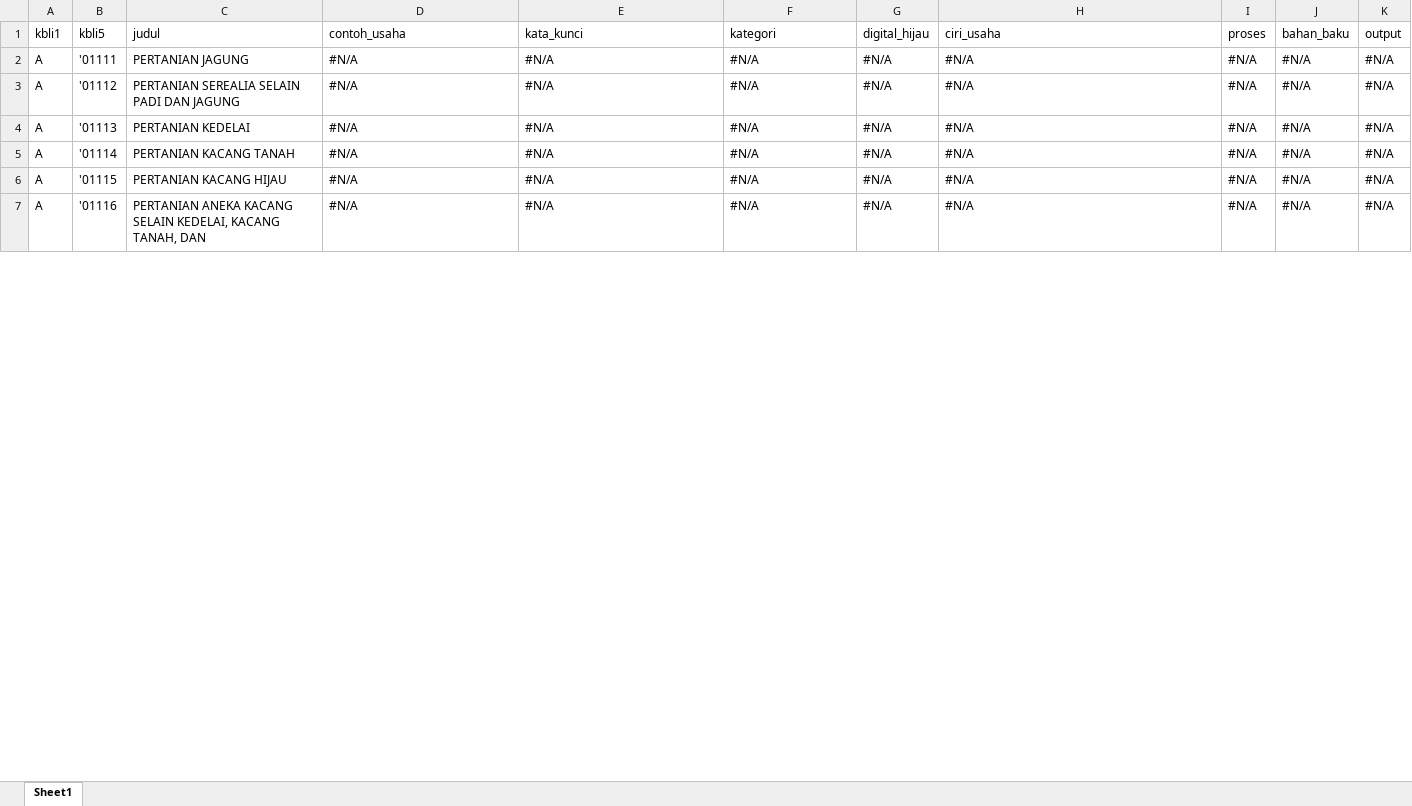
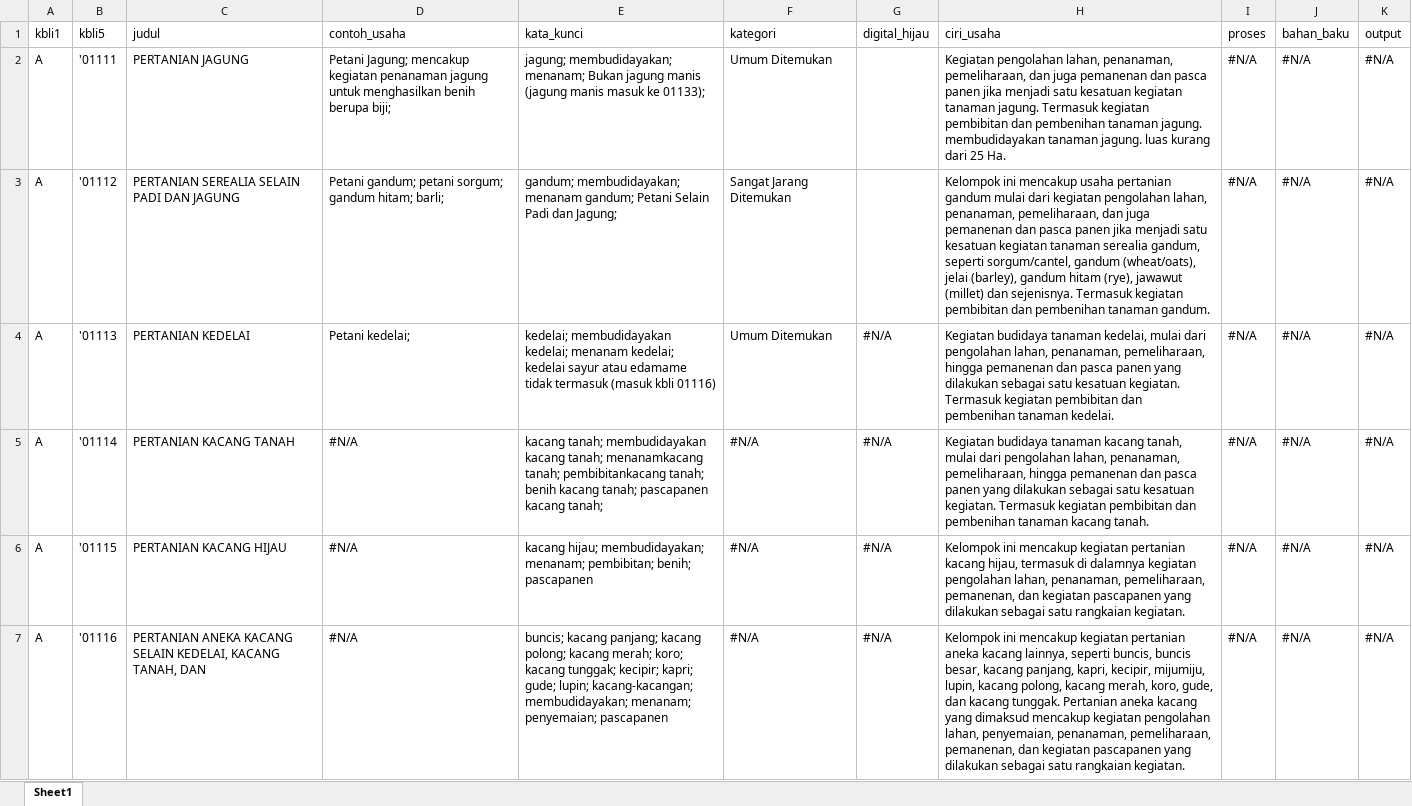
Before and after one commit to nazkhairunnisa/kbli2025_riau, an Excel workbook: data/kbli_populer_riau2.xlsx, sheet Sheet1, drawn as a sheet; only a part is shown; values as stored, in another font and other column widths than the file's, no cell formats; the diff covers the shown part only; the diff names each change by its address in the sheet, - before the commit and + after, or states it on an @@ line.

Commit message:
Update database usaha

```diff
--- a/data/kbli_populer_riau2.xlsx (sheet Sheet1)
+++ b/data/kbli_populer_riau2.xlsx (sheet Sheet1)
-D2 (contoh_usaha): #N/A
+D2 (contoh_usaha): Petani Jagung; mencakup kegiatan penanaman jagung untuk menghasilkan benih berupa biji;
-E2 (kata_kunci): #N/A
+E2 (kata_kunci): jagung; membudidayakan; menanam; Bukan jagung manis (jagung manis masuk ke 01133);
-F2 (kategori): #N/A
+F2 (kategori): Umum Ditemukan
-G2:G3 (digital_hijau): #N/A
+G2:G3 (digital_hijau): (empty)
-H2 (ciri_usaha): #N/A
+H2 (ciri_usaha): Kegiatan pengolahan lahan, penanaman, pemeliharaan, dan juga pemanenan dan pasca panen jika menjadi satu kesatuan kegiatan tanaman jagung. Termasuk kegiatan pembibitan dan pembenihan tanaman jagung. membudidayakan tanaman jagung. luas kurang dari 25 Ha.
-D3 (contoh_usaha): #N/A
+D3 (contoh_usaha): Petani gandum; petani sorgum; gandum hitam; barli;
-E3 (kata_kunci): #N/A
+E3 (kata_kunci): gandum; membudidayakan; menanam gandum; Petani Selain Padi dan Jagung;
-F3 (kategori): #N/A
+F3 (kategori): Sangat Jarang Ditemukan
-H3 (ciri_usaha): #N/A
+H3 (ciri_usaha): Kelompok ini mencakup usaha pertanian gandum mulai dari kegiatan pengolahan lahan, penanaman, pemeliharaan, dan juga pemanenan dan pasca panen jika menjadi satu kesatuan kegiatan tanaman serealia gandum, seperti sorgum/cantel, gandum (wheat/oats), jelai (barley), gandum hitam (rye), jawawut (millet) dan sejenisnya. Termasuk kegiatan pembibitan dan pembenihan tanaman gandum.
-D4 (contoh_usaha): #N/A
+D4 (contoh_usaha): Petani kedelai;
-E4 (kata_kunci): #N/A
+E4 (kata_kunci): kedelai; membudidayakan kedelai; menanam kedelai; kedelai sayur atau edamame tidak termasuk (masuk kbli 01116)
-F4 (kategori): #N/A
+F4 (kategori): Umum Ditemukan
-H4 (ciri_usaha): #N/A
+H4 (ciri_usaha): Kegiatan budidaya tanaman kedelai, mulai dari pengolahan lahan, penanaman, pemeliharaan, hingga pemanenan dan pasca panen yang dilakukan sebagai satu kesatuan kegiatan. Termasuk kegiatan pembibitan dan pembenihan tanaman kedelai.
-E5 (kata_kunci): #N/A
+E5 (kata_kunci): kacang tanah; membudidayakan kacang tanah; menanamkacang tanah; pembibitankacang tanah; benih kacang tanah; pascapanen kacang tanah;
-H5 (ciri_usaha): #N/A
+H5 (ciri_usaha): Kegiatan budidaya tanaman kacang tanah, mulai dari pengolahan lahan, penanaman, pemeliharaan, hingga pemanenan dan pasca panen yang dilakukan sebagai satu kesatuan kegiatan. Termasuk kegiatan pembibitan dan pembenihan tanaman kacang tanah.
-E6 (kata_kunci): #N/A
+E6 (kata_kunci): kacang hijau; membudidayakan; menanam; pembibitan; benih; pascapanen
-H6 (ciri_usaha): #N/A
+H6 (ciri_usaha): Kelompok ini mencakup kegiatan pertanian kacang hijau, termasuk di dalamnya kegiatan pengolahan lahan, penanaman, pemeliharaan, pemanenan, dan kegiatan pascapanen yang dilakukan sebagai satu rangkaian kegiatan.
-E7 (kata_kunci): #N/A
+E7 (kata_kunci): buncis; kacang panjang; kacang polong; kacang merah; koro; kacang tunggak; kecipir; kapri; gude; lupin; kacang-kacangan; membudidayakan; menanam; penyemaian; pascapanen
-H7 (ciri_usaha): #N/A
+H7 (ciri_usaha): Kelompok ini mencakup kegiatan pertanian aneka kacang lainnya, seperti buncis, buncis besar, kacang panjang, kapri, kecipir, mijumiju, lupin, kacang polong, kacang merah, koro, gude, dan kacang tunggak. Pertanian aneka kacang yang dimaksud mencakup kegiatan pengolahan lahan, penyemaian, penanaman, pemeliharaan, pemanenan, dan kegiatan pascapanen yang dilakukan sebagai satu rangkaian kegiatan.
```
Also changed, not shown: 72 edited cells elsewhere in this sheet, cell formats, 1 other file.
